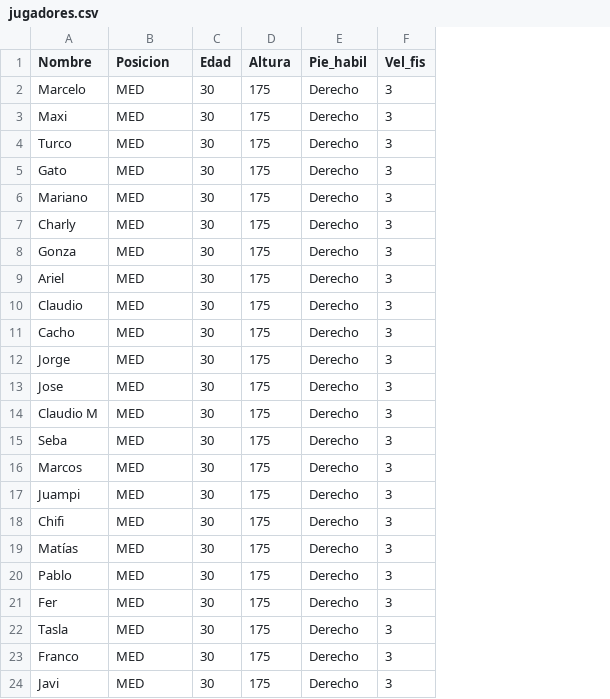
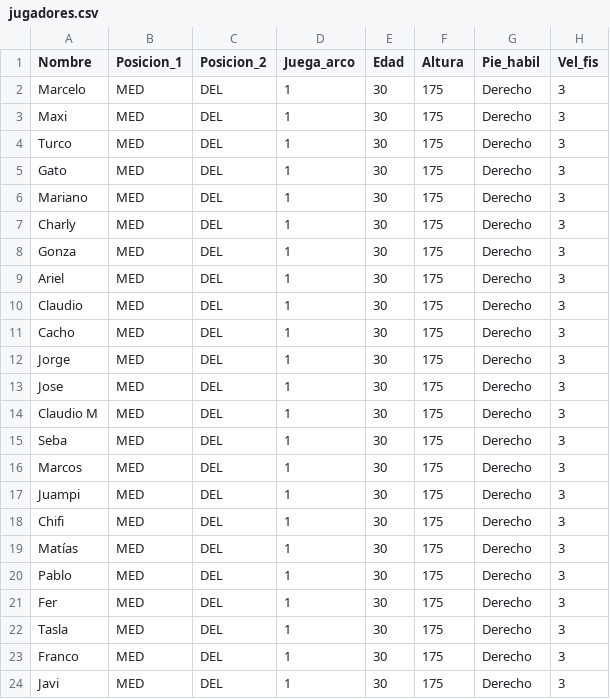
Before and after one commit to josedaminato/3ertiempo, a CSV file: jugadores.csv, drawn as a sheet; only a part is shown; the diff names each change by its address in the sheet, - before the commit and + after, or states it on an @@ line.

```diff
--- a/jugadores.csv
+++ b/jugadores.csv
+column C (Posicion_2), rows 2-24: all DEL
+column D (Juega_arco), rows 2-24: all 1
-B1: Posicion
+B1: Posicion_1
```
Also changed, not shown: 3 other files.
